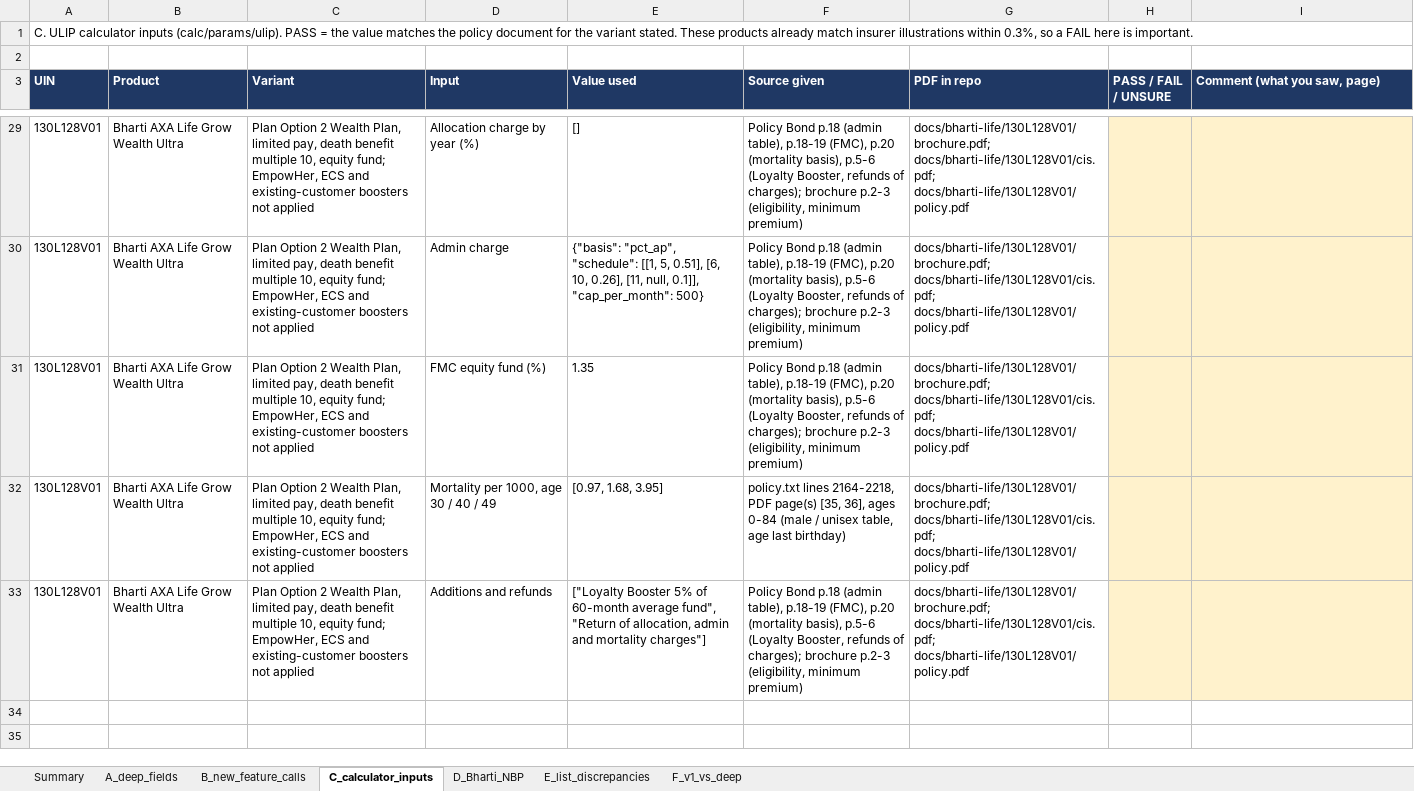
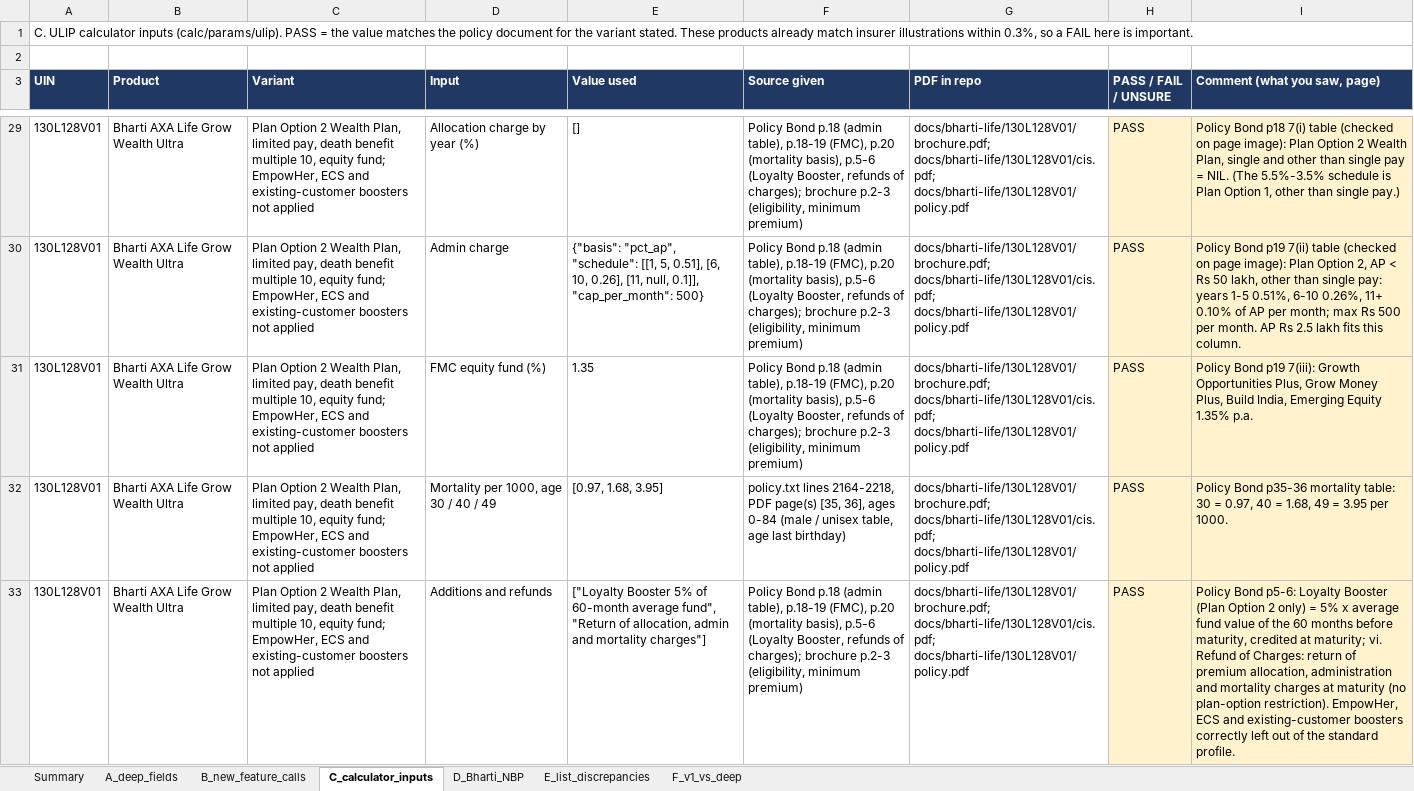
Before and after one commit to ahen-can/li-product-docs, an Excel workbook: qa/s3/s3_qa_workbook.xlsx, sheet C_calculator_inputs, drawn as a sheet; only a part is shown, gaps mark what is left out; values as stored, in another font and other column widths than the file's, no borders; the diff covers the shown part only; the diff names each change by its address in the sheet, - before the commit and + after, or states it on an @@ line.

```diff
--- a/qa/s3/s3_qa_workbook.xlsx (sheet C_calculator_inputs)
+++ b/qa/s3/s3_qa_workbook.xlsx (sheet C_calculator_inputs)
-H29:H33 (PASS / FAIL / UNSURE): (empty)
+H29:H33 (PASS / FAIL / UNSURE): PASS
-I29 (Comment (what you saw, page)): (empty)
+I29 (Comment (what you saw, page)): Policy Bond p18 7(i) table (checked on page image): Plan Option 2 Wealth Plan, single and other than single pay = NIL. (The 5.5%-3.5% schedule is Plan Option 1, other than single pay.)
-I30 (Comment (what you saw, page)): (empty)
+I30 (Comment (what you saw, page)): Policy Bond p19 7(ii) table (checked on page image): Plan Option 2, AP < Rs 50 lakh, other than single pay: years 1-5 0.51%, 6-10 0.26%, 11+ 0.10% of AP per month; max Rs 500 per month. AP Rs 2.5 lakh fits this column.
-I31 (Comment (what you saw, page)): (empty)
+I31 (Comment (what you saw, page)): Policy Bond p19 7(iii): Growth Opportunities Plus, Grow Money Plus, Build India, Emerging Equity 1.35% p.a.
-I32 (Comment (what you saw, page)): (empty)
+I32 (Comment (what you saw, page)): Policy Bond p35-36 mortality table: 30 = 0.97, 40 = 1.68, 49 = 3.95 per 1000.
-I33 (Comment (what you saw, page)): (empty)
+I33 (Comment (what you saw, page)): Policy Bond p5-6: Loyalty Booster (Plan Option 2 only) = 5% x average fund value of the 60 months before maturity, credited at maturity; vi. Refund of Charges: return of premium allocation, administration and mortality charges at maturity (no plan-option restriction). EmpowHer, ECS and existing-customer boosters correctly left out of the standard profile.
```
Also changed, not shown: 50 edited cells elsewhere in this sheet, sheet A_deep_fields, sheet B_new_feature_calls, sheet F_v1_vs_deep, sheet E_list_discrepancies, sheet D_Bharti_NBP, sheet Summary, 1 other file.
